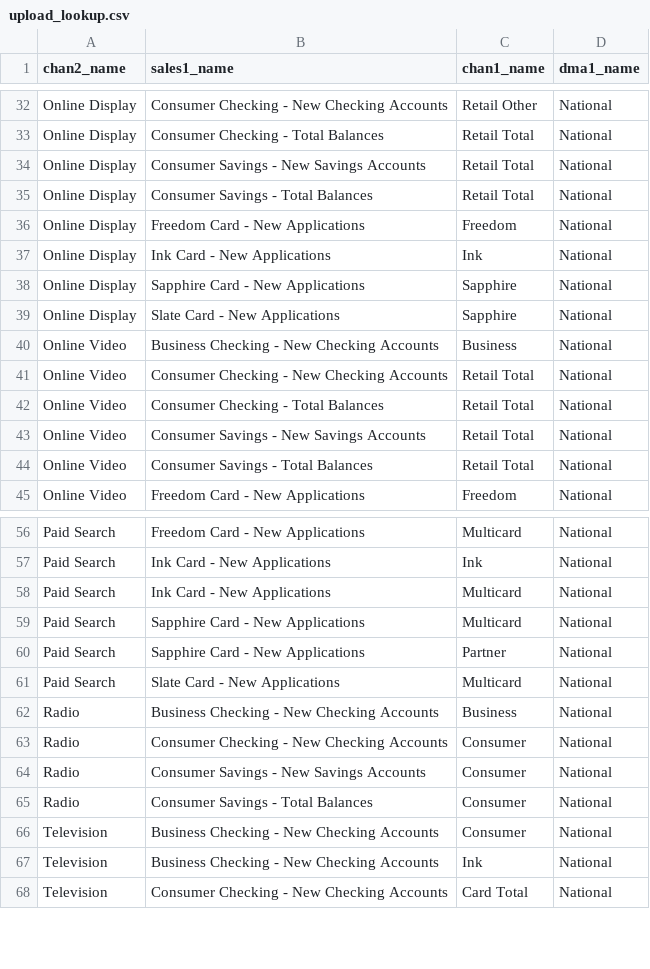
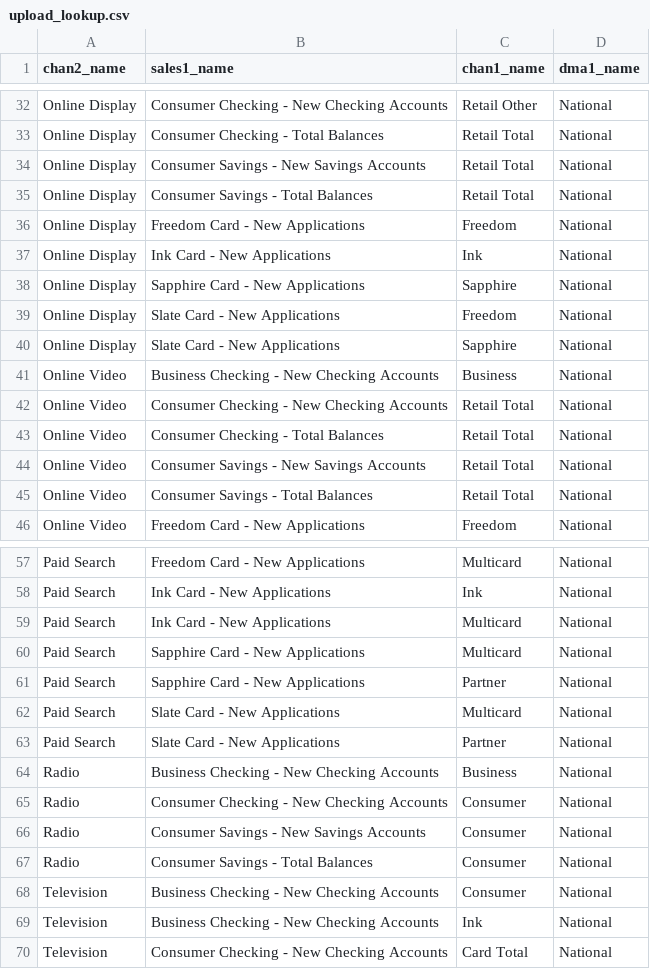
Before and after one commit to truesightconsulting/chase, a CSV file: admin/admin/upload_lookup.csv, drawn as a sheet; only a part is shown, gaps mark what is left out.

```diff
--- a/admin/admin/upload_lookup.csv
+++ b/admin/admin/upload_lookup.csv
@@ -38,2 +38,3 @@
 "Online Display","Sapphire Card - New Applications","Sapphire","National"
+"Online Display","Slate Card - New Applications","Freedom","National"
 "Online Display","Slate Card - New Applications","Sapphire","National"
@@ -61,2 +62,3 @@
 "Paid Search","Slate Card - New Applications","Multicard","National"
+"Paid Search","Slate Card - New Applications","Partner","National"
 "Radio","Business Checking - New Checking Accounts","Business","National"
```
Also changed, not shown: admin/admin/adm_clv.csv, admin/admin/adm_curve.csv, 3 other files.
